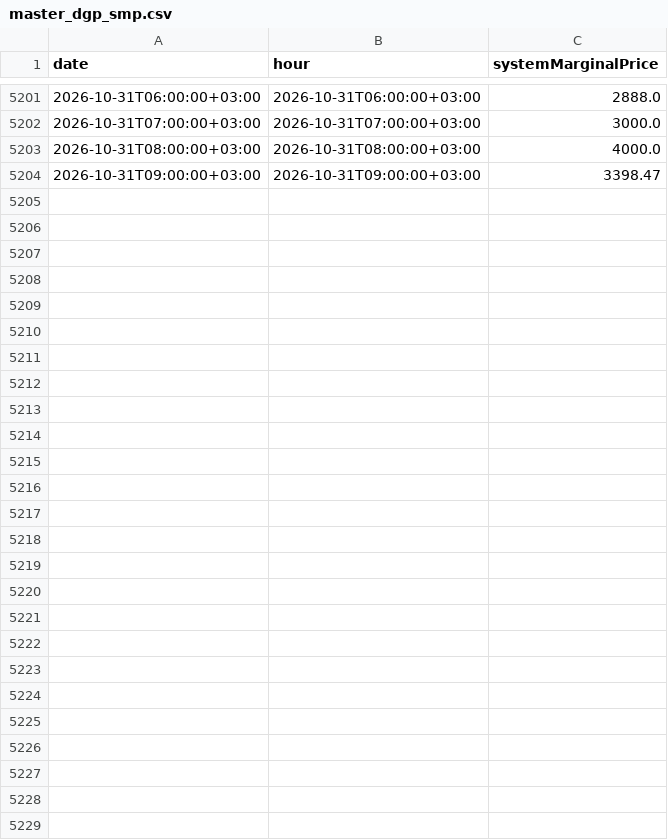
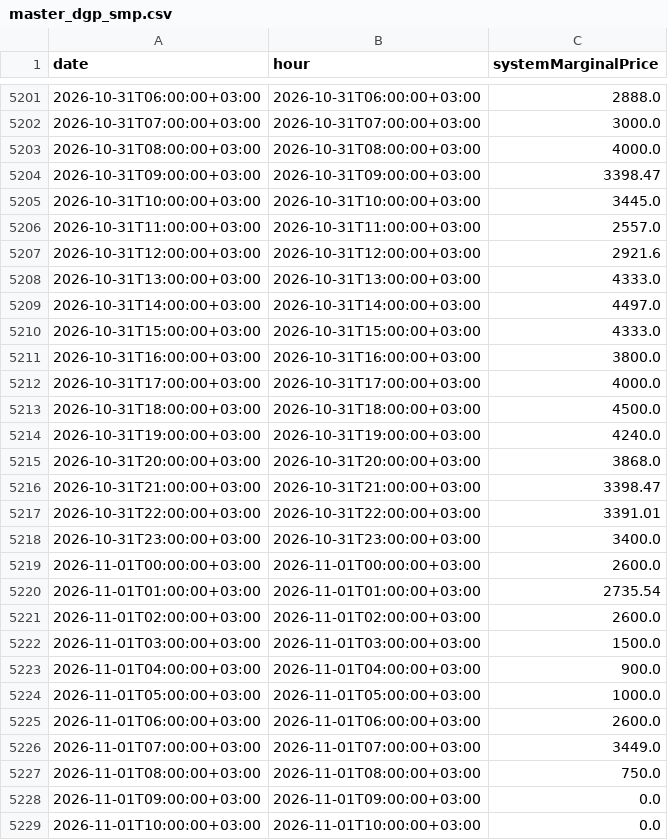
Before and after one commit to BRSTKL/turkey-power-trading, a CSV file: data/processed/master_dgp_smp.csv, drawn as a sheet; only a part is shown, gaps mark what is left out; the diff names each change by its address in the sheet, - before the commit and + after, or states it on an @@ line.

```diff
--- a/data/processed/master_dgp_smp.csv
+++ b/data/processed/master_dgp_smp.csv
+row 5205: 2026-10-31T10:00:00+03:00 | 2026-10-31T10:00:00+03:00 | 3445.0
+row 5206: 2026-10-31T11:00:00+03:00 | 2026-10-31T11:00:00+03:00 | 2557.0
+row 5207: 2026-10-31T12:00:00+03:00 | 2026-10-31T12:00:00+03:00 | 2921.6
+row 5208: 2026-10-31T13:00:00+03:00 | 2026-10-31T13:00:00+03:00 | 4333.0
+row 5209: 2026-10-31T14:00:00+03:00 | 2026-10-31T14:00:00+03:00 | 4497.0
+row 5210: 2026-10-31T15:00:00+03:00 | 2026-10-31T15:00:00+03:00 | 4333.0
+row 5211: 2026-10-31T16:00:00+03:00 | 2026-10-31T16:00:00+03:00 | 3800.0
+row 5212: 2026-10-31T17:00:00+03:00 | 2026-10-31T17:00:00+03:00 | 4000.0
+row 5213: 2026-10-31T18:00:00+03:00 | 2026-10-31T18:00:00+03:00 | 4500.0
+row 5214: 2026-10-31T19:00:00+03:00 | 2026-10-31T19:00:00+03:00 | 4240.0
+row 5215: 2026-10-31T20:00:00+03:00 | 2026-10-31T20:00:00+03:00 | 3868.0
+row 5216: 2026-10-31T21:00:00+03:00 | 2026-10-31T21:00:00+03:00 | 3398.47
+row 5217: 2026-10-31T22:00:00+03:00 | 2026-10-31T22:00:00+03:00 | 3391.01
+row 5218: 2026-10-31T23:00:00+03:00 | 2026-10-31T23:00:00+03:00 | 3400.0
+row 5219: 2026-11-01T00:00:00+03:00 | 2026-11-01T00:00:00+03:00 | 2600.0
+row 5220: 2026-11-01T01:00:00+03:00 | 2026-11-01T01:00:00+03:00 | 2735.54
+row 5221: 2026-11-01T02:00:00+03:00 | 2026-11-01T02:00:00+03:00 | 2600.0
+row 5222: 2026-11-01T03:00:00+03:00 | 2026-11-01T03:00:00+03:00 | 1500.0
+row 5223: 2026-11-01T04:00:00+03:00 | 2026-11-01T04:00:00+03:00 | 900.0
+row 5224: 2026-11-01T05:00:00+03:00 | 2026-11-01T05:00:00+03:00 | 1000.0
+row 5225: 2026-11-01T06:00:00+03:00 | 2026-11-01T06:00:00+03:00 | 2600.0
+row 5226: 2026-11-01T07:00:00+03:00 | 2026-11-01T07:00:00+03:00 | 3449.0
+row 5227: 2026-11-01T08:00:00+03:00 | 2026-11-01T08:00:00+03:00 | 750.0
+row 5228: 2026-11-01T09:00:00+03:00 | 2026-11-01T09:00:00+03:00 | 0.0
+row 5229: 2026-11-01T10:00:00+03:00 | 2026-11-01T10:00:00+03:00 | 0.0
```
Also changed, not shown: data/processed/master_bpm_down.csv, data/processed/master_bpm_up.csv, 6 other files.
